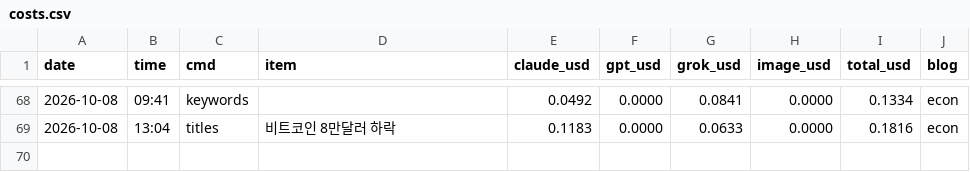
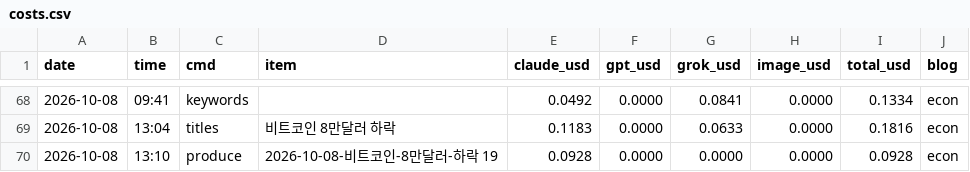
Before and after one commit to mahatera9218-create/shorts-engine, a CSV file: econ/costs.csv, drawn as a sheet; only a part is shown, gaps mark what is left out.

```diff
--- a/econ/costs.csv
+++ b/econ/costs.csv
@@ -69 +69,2 @@ date,time,cmd,item,claude_usd,gpt_usd,grok_usd,image_usd,total_usd,blog
 2026-10-08,13:04,titles,비트코인 8만달러 하락,0.1183,0.0000,0.0633,0.0000,0.1816,econ
+2026-10-08,13:10,produce,2026-10-08-비트코인-8만달러-하락 19,0.0928,0.0000,0.0000,0.0000,0.0928,econ
```
Also changed, not shown: 12 other files.
